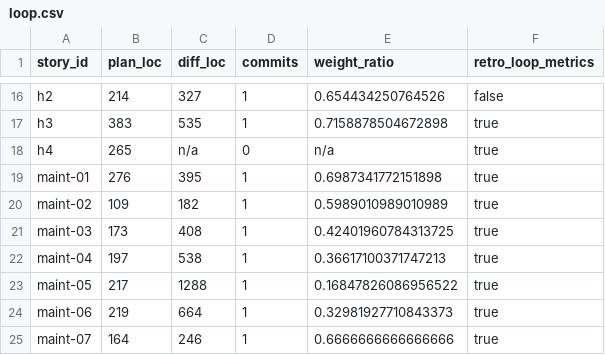
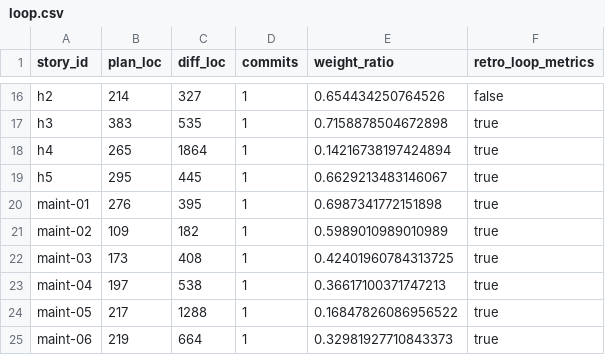
Before and after one commit to xavierbriand/accounting, a CSV file: docs/metrics/loop.csv, drawn as a sheet; only a part is shown, gaps mark what is left out; the shorter side is filled out with more unchanged rows.

```diff
--- a/docs/metrics/loop.csv
+++ b/docs/metrics/loop.csv
@@ -17,3 +17,4 @@ h2,214,327,1,0.654434250764526,false
 h3,383,535,1,0.7158878504672898,true
-h4,265,n/a,0,n/a,true
+h4,265,1864,1,0.14216738197424894,true
+h5,295,445,1,0.6629213483146067,true
 maint-01,276,395,1,0.6987341772151898,true
```
